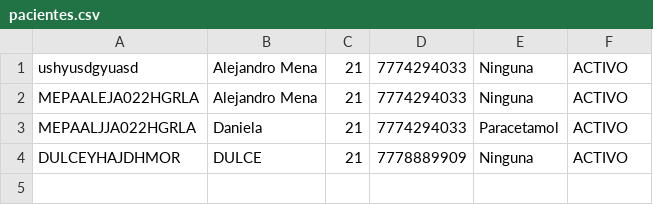
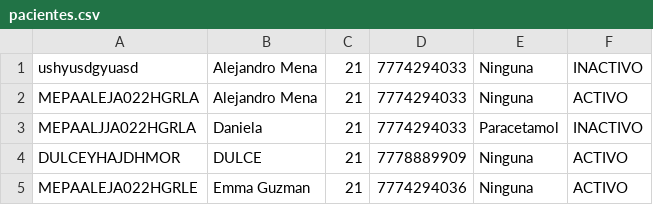
Before and after one commit to alexyafk/utez-2d-pacientes-javafx-equipo03, a CSV file: ConsultorioPacientes/data/pacientes.csv, drawn as a sheet; the diff names each change by its address in the sheet, - before the commit and + after, or states it on an @@ line.

```diff
--- a/ConsultorioPacientes/data/pacientes.csv
+++ b/ConsultorioPacientes/data/pacientes.csv
-F1: ACTIVO
+F1: INACTIVO
-F3: ACTIVO
+F3: INACTIVO
+row 5: MEPAALEJA022HGRLE | Emma Guzman | 21 | 7774294036 | Ninguna | ACTIVO
```
Also changed, not shown: 3 other files.
